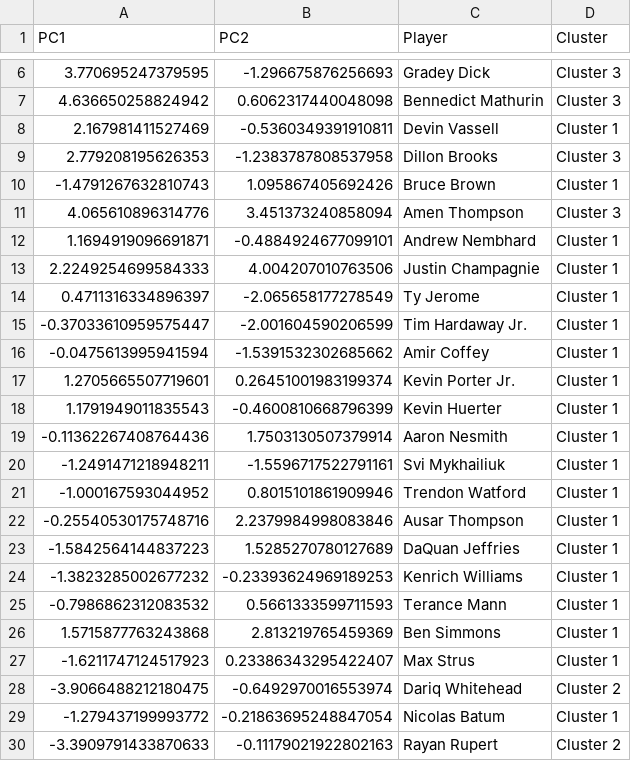
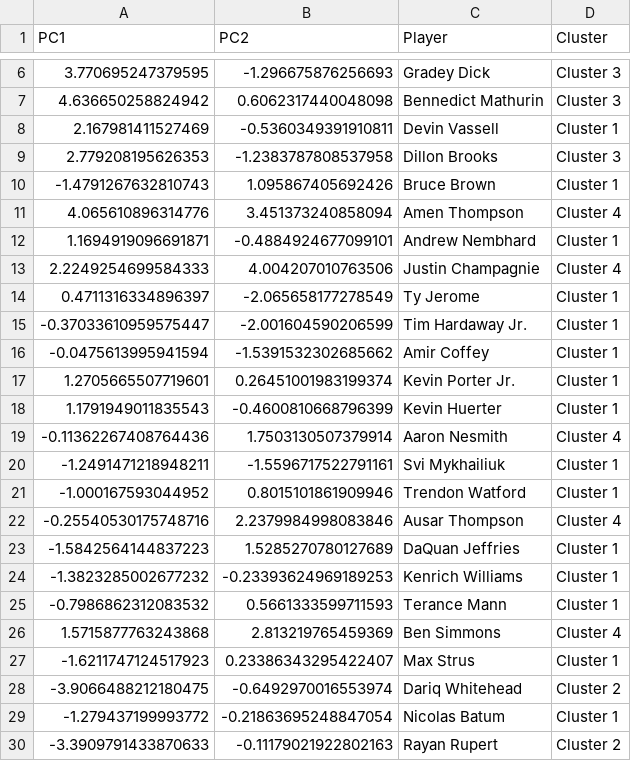
Before and after one commit to charmellaa/VA_NBA, a CSV file: data/pca_Guard_Forward.csv, drawn as a sheet; only a part is shown, gaps mark what is left out.

```diff
--- a/data/pca_Guard_Forward.csv
+++ b/data/pca_Guard_Forward.csv
@@ -10,5 +10,5 @@ PC1,PC2,Player,Cluster
 -1.4791267632810743,1.095867405692426,Bruce Brown,Cluster 1
-4.065610896314776,3.451373240858094,Amen Thompson,Cluster 3
+4.065610896314776,3.451373240858094,Amen Thompson,Cluster 4
 1.1694919096691871,-0.4884924677099101,Andrew Nembhard,Cluster 1
-2.2249254699584333,4.004207010763506,Justin Champagnie,Cluster 1
+2.2249254699584333,4.004207010763506,Justin Champagnie,Cluster 4
 0.4711316334896397,-2.065658177278549,Ty Jerome,Cluster 1
@@ -18,6 +18,6 @@ PC1,PC2,Player,Cluster
 1.1791949011835543,-0.4600810668796399,Kevin Huerter,Cluster 1
--0.11362267408764436,1.7503130507379914,Aaron Nesmith,Cluster 1
+-0.11362267408764436,1.7503130507379914,Aaron Nesmith,Cluster 4
 -1.2491471218948211,-1.5596717522791161,Svi Mykhailiuk,Cluster 1
 -1.000167593044952,0.8015101861909946,Trendon Watford,Cluster 1
--0.25540530175748716,2.2379984998083846,Ausar Thompson,Cluster 1
+-0.25540530175748716,2.2379984998083846,Ausar Thompson,Cluster 4
 -1.5842564144837223,1.5285270780127689,DaQuan Jeffries,Cluster 1
@@ -25,3 +25,3 @@ PC1,PC2,Player,Cluster
 -0.7986862312083532,0.5661333599711593,Terance Mann,Cluster 1
-1.5715877763243868,2.813219765459369,Ben Simmons,Cluster 1
+1.5715877763243868,2.813219765459369,Ben Simmons,Cluster 4
 -1.6211747124517923,0.23386343295422407,Max Strus,Cluster 1
```
Also changed, not shown: 1 other file.
